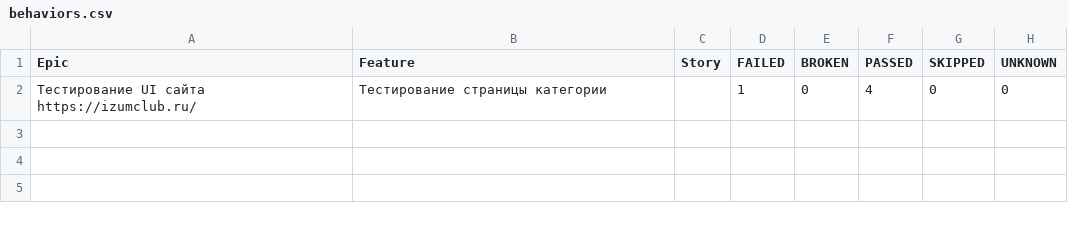
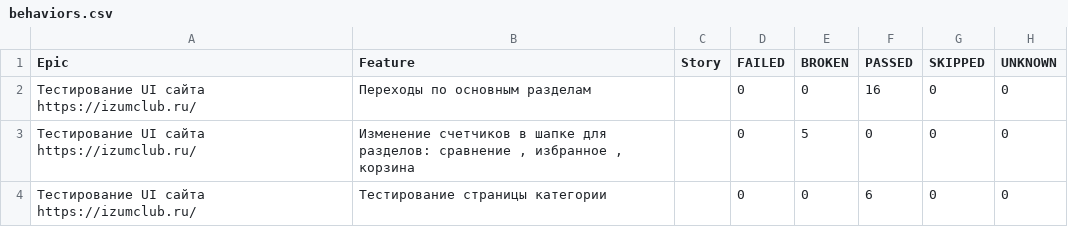
Before and after one commit to gbstudentDz/gbdip, a CSV file: allure-report/data/behaviors.csv, drawn as a sheet.

```diff
--- a/allure-report/data/behaviors.csv
+++ b/allure-report/data/behaviors.csv
@@ -1,2 +1,4 @@
 "Epic","Feature","Story","FAILED","BROKEN","PASSED","SKIPPED","UNKNOWN"
-"Тестирование UI сайта https://izumclub.ru/","Тестирование страницы категории","","1","0","4","0","0"
+"Тестирование UI сайта https://izumclub.ru/","Переходы по основным разделам","","0","0","16","0","0"
+"Тестирование UI сайта https://izumclub.ru/","Изменение счетчиков в шапке для разделов: сравнение   ,    избранное   ,    корзина","","0","5","0","0","0"
+"Тестирование UI сайта https://izumclub.ru/","Тестирование страницы категории","","0","0","6","0","0"
```
Also changed, not shown: 32 other files.
